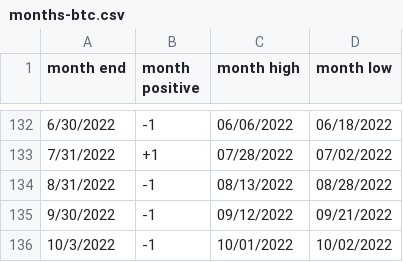
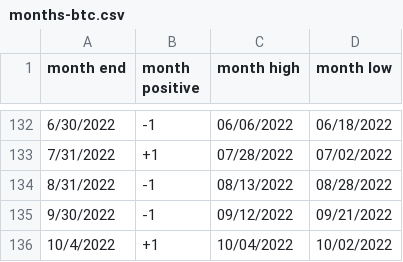
Before and after one commit to rhodey/dogecoin-lunar-investigation, a CSV file: assets/months-btc.csv, drawn as a sheet; only a part is shown, gaps mark what is left out.

Commit message:
update dataset.

```diff
--- a/assets/months-btc.csv
+++ b/assets/months-btc.csv
@@ -135,2 +135,2 @@ month end, month positive, month high, month low
 9/30/2022, -1, 09/12/2022, 09/21/2022
-10/3/2022, -1, 10/01/2022, 10/02/2022
+10/4/2022, +1, 10/04/2022, 10/02/2022
```
Also changed, not shown: assets/months-doge.csv, assets/months-eth.csv.
